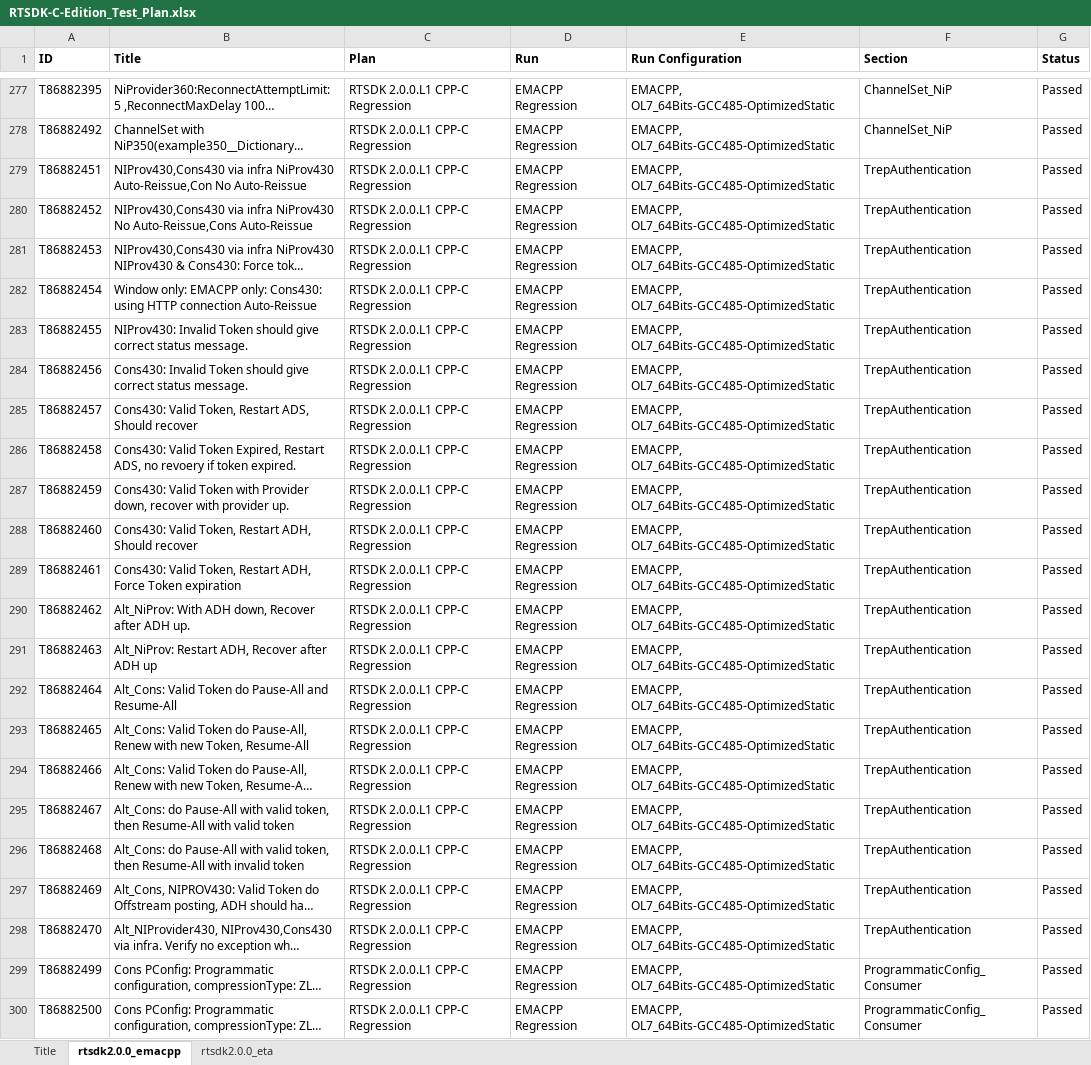
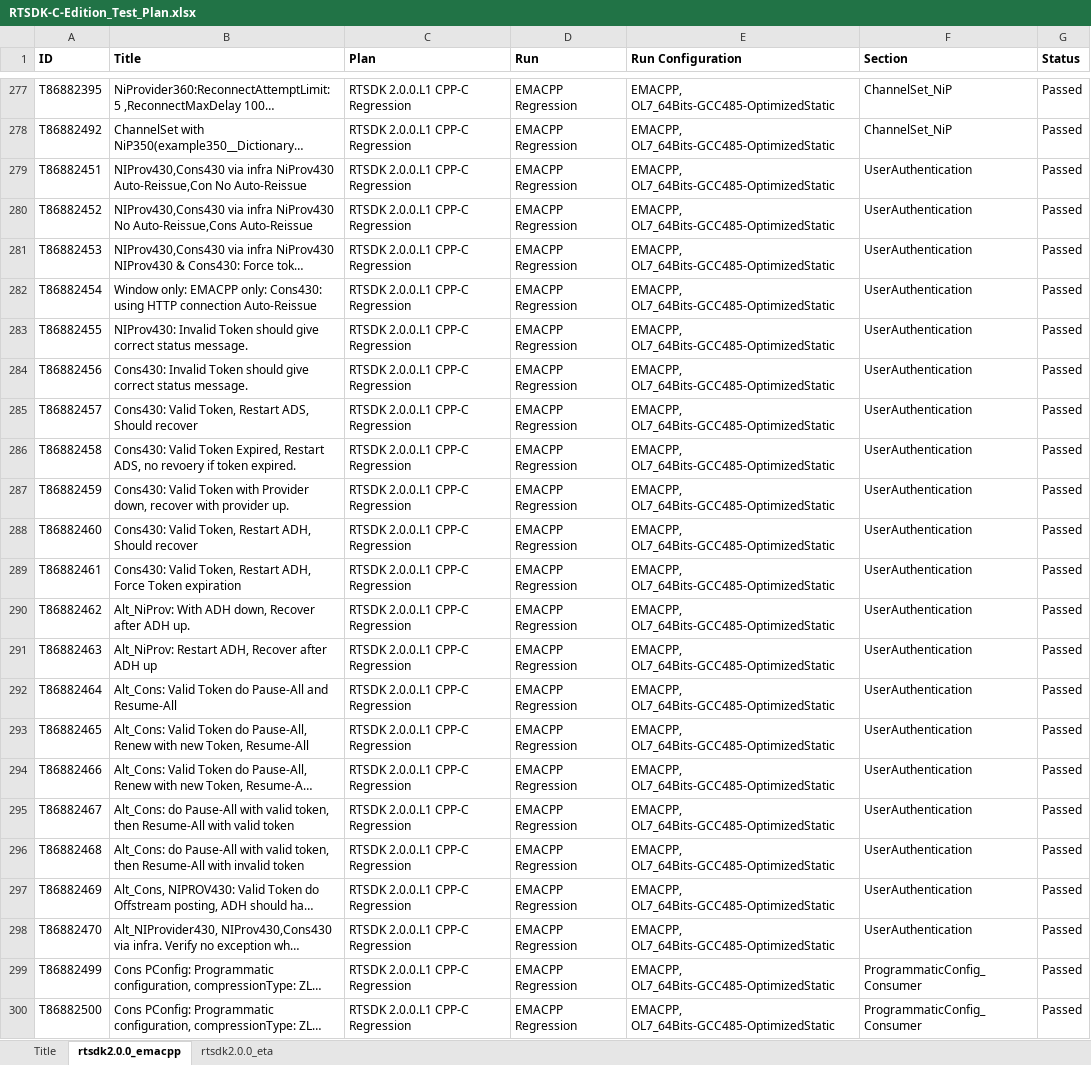
Before and after one commit to Refinitiv/Real-Time-SDK, an Excel workbook: Cpp-C/RTSDK-C-Edition_Test_Plan.xlsx, sheet rtsdk2.0.0_emacpp, drawn as a sheet; only a part is shown, gaps mark what is left out; long unchanged cells end in …; values as stored, in another font and other column widths than the file's, no borders; the diff covers the shown part only; the diff names each change by its address in the sheet, - before the commit and + after, or states it on an @@ line.

```diff
--- a/Cpp-C/RTSDK-C-Edition_Test_Plan.xlsx (sheet rtsdk2.0.0_emacpp)
+++ b/Cpp-C/RTSDK-C-Edition_Test_Plan.xlsx (sheet rtsdk2.0.0_emacpp)
-F279:F298 (Section): TrepAuthentication
+F279:F298 (Section): UserAuthentication
```
Also changed, not shown: 20 edited cells elsewhere in this sheet, sheet rtsdk2.0.0_eta, Java/RTSDK-Java-Edition_Test_Plan.xlsx, 1 other file.
